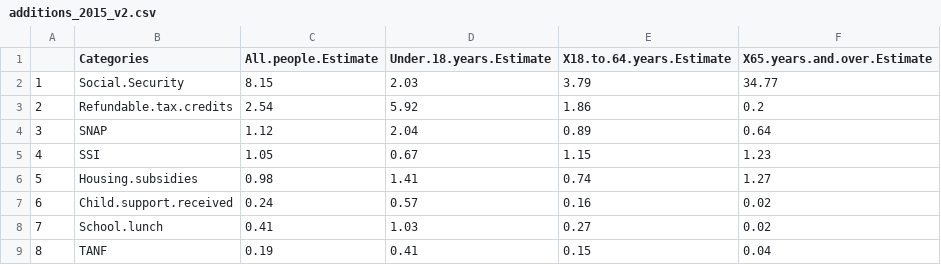
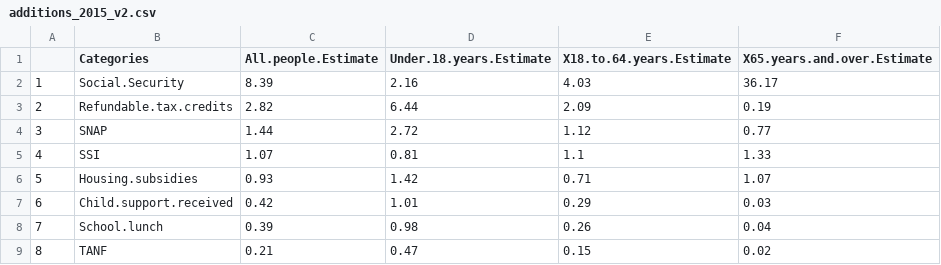
Before and after one commit to azuremagpie/-Info-201-Final-Project, a CSV file: data/additions_2015_v2.csv, drawn as a sheet; only a part is shown; the diff covers the shown part only.

```diff
--- a/data/additions_2015_v2.csv
+++ b/data/additions_2015_v2.csv
@@ -1,9 +1,9 @@
 "","Categories","All.people.Estimate","Under.18.years.Estimate","X18.to.64.years.Estimate","X65.years.and.over.Estimate"
-"1","Social.Security",8.15,2.03,3.79,34.77
-"2","Refundable.tax.credits",2.54,5.92,1.86,0.2
-"3","SNAP",1.12,2.04,0.89,0.64
-"4","SSI",1.05,0.67,1.15,1.23
-"5","Housing.subsidies ",0.98,1.41,0.74,1.27
-"6","Child.support.received",0.24,0.57,0.16,0.02
-"7","School.lunch",0.41,1.03,0.27,0.02
-"8","TANF",0.19,0.41,0.15,0.04
+"1","Social.Security",8.39,2.16,4.03,36.17
+"2","Refundable.tax.credits",2.82,6.44,2.09,0.19
+"3","SNAP",1.44,2.72,1.12,0.77
+"4","SSI",1.07,0.81,1.1,1.33
+"5","Housing.subsidies ",0.93,1.42,0.71,1.07
+"6","Child.support.received",0.42,1.01,0.29,0.03
+"7","School.lunch",0.39,0.98,0.26,0.04
+"8","TANF",0.21,0.47,0.15,0.02
```
Also changed, not shown: 12 edited cells elsewhere in this file, 1 other file.
